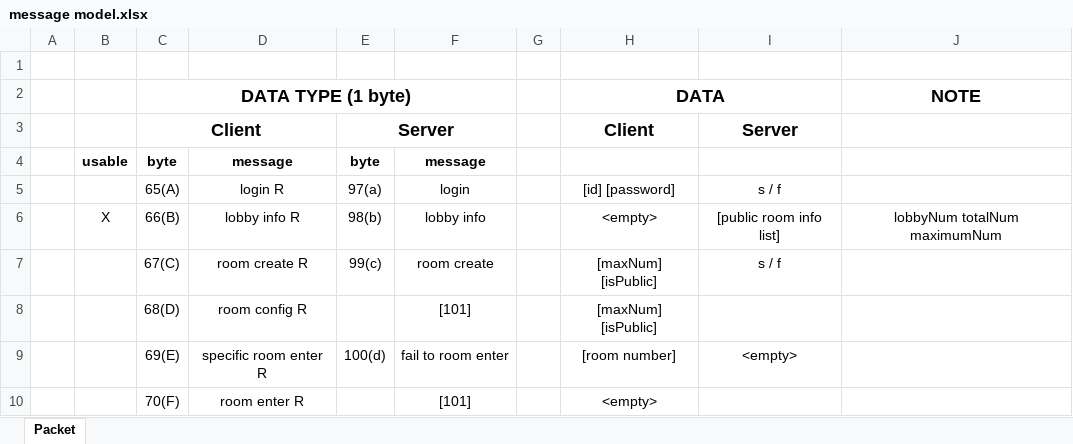
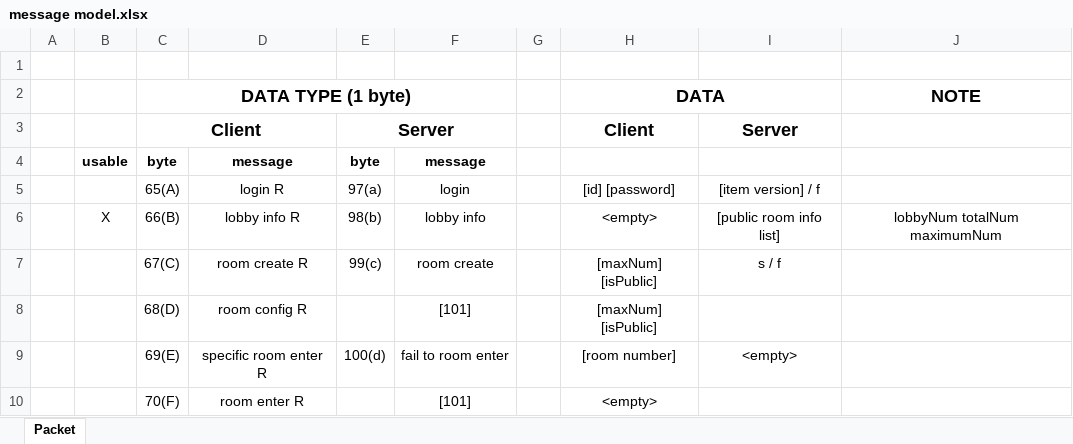
Before and after one commit to Ilumia/TheVampire_server, an Excel workbook: message model.xlsx, sheet Packet, drawn as a sheet; only a part is shown; values as stored, in another font and other column widths than the file's, no borders; the diff names each change by its address in the sheet, - before the commit and + after, or states it on an @@ line.

Commit message:
Add item structures, Add item file reader, Add Send itemVersion when loginResponse

```diff
--- a/message model.xlsx (sheet Packet)
+++ b/message model.xlsx (sheet Packet)
-I5: s / f
+I5: [item version] / f
```
Also changed, not shown: 8 other files.
